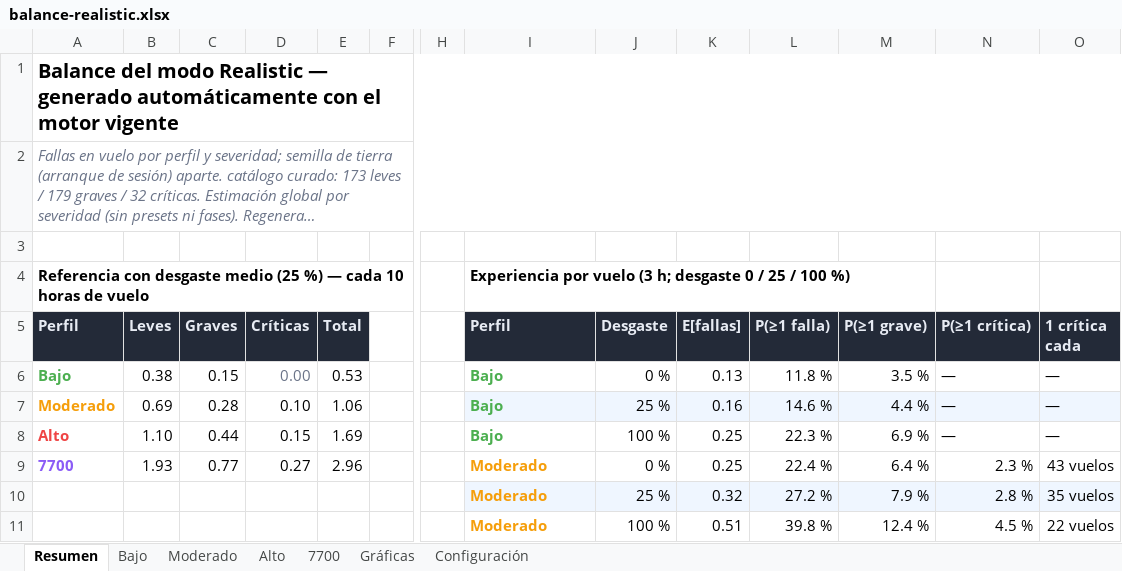
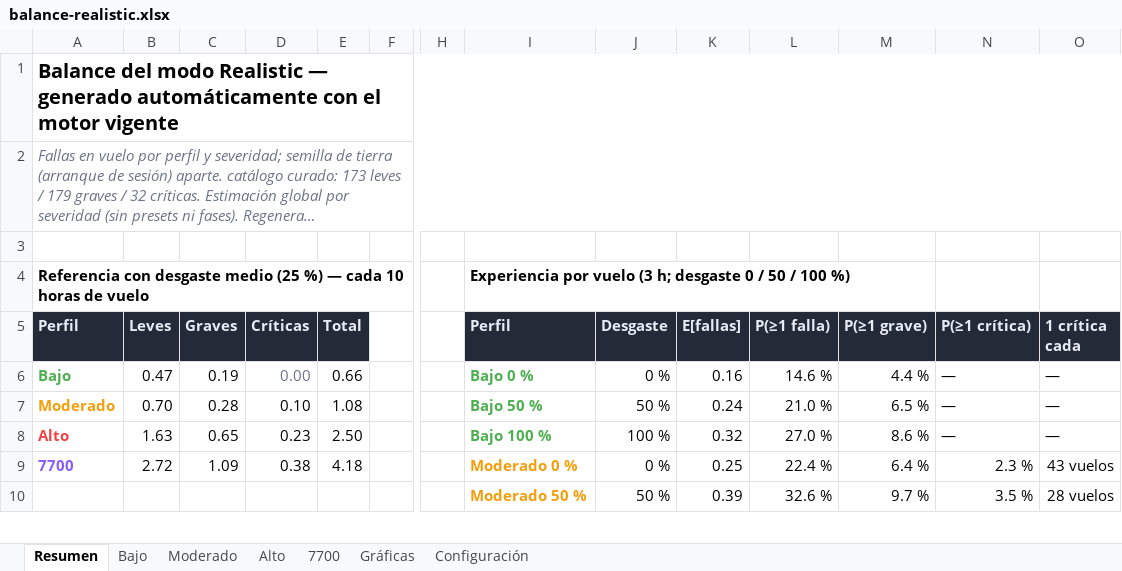
Before and after one commit to mathi0101/Fenix-Failures-Dispatcher, an Excel workbook: docs/balance/balance-realistic.xlsx, sheet Resumen, drawn as a sheet; only a part is shown, gaps mark what is left out; long unchanged cells end in …; values as stored, in another font and other column widths than the file's, no borders; removed rows and columns are numbered as before the commit, all else as after; rows hold the shown columns only; the diff covers the shown part only; the diff names each change by its address in the sheet, - before the commit and + after, or states it on an @@ line.

Commit message:
fix(realistic): recalibración de perfiles (probabilidad y desgaste) + reporte de balance regenerado
- Defaults de perfiles (FailureEngineSettings): ProbabilityMultiplier Low 0.60→0.75, High 1.6→2.5, Squawk7700 2.2→4.1 (Moderado sin cambios en 1.1); WearMaxMultiplier reescalado a banda estrecha 2–2.3 (Low 2, Moderate 2.1, High 2.2, Squawk7700 2.3, antes 2–4). Caps y respiro crítico sin cambios.
- Herramienta de balance (RealisticBalanceReportTests): curva de desgaste 0/50/100 % (antes 0/25/100), etiquetas de perfil con el % de desgaste, anchos de columna fijos y using Xunit sin uso removido.
- Reporte regenerado: docs/balance/balance-realistic.md y .xlsx.
- Verificado: build Debug 0 errores y suite 261/261. No verificado en sesión real MSFS/Fenix.

```diff
--- a/docs/balance/balance-realistic.xlsx (sheet Resumen)
+++ b/docs/balance/balance-realistic.xlsx (sheet Resumen)
-I4 (Perfil): …0 / 25 / 100…
+I4 (Perfil): …0 / 50 / 100…
-B6 (Leves): 0.38
+B6 (Leves): 0.47
-C6 (Graves): 0.15
+C6 (Graves): 0.19
-E6 (Total): 0.53
+E6 (Total): 0.66
-I6 (Perfil): Bajo
+I6 (Perfil): Bajo 0 %
-K6 (E[fallas]): 0.13
+K6 (E[fallas]): 0.16
-L6 (P(≥1 falla)): 11.8 %
+L6 (P(≥1 falla)): 14.6 %
-M6 (P(≥1 grave)): 3.5 %
+M6 (P(≥1 grave)): 4.4 %
-B7 (Leves): 0.69
+B7 (Leves): 0.70
-E7 (Total): 1.06
+E7 (Total): 1.08
-I7 (Perfil): Bajo
+I7 (Perfil): Bajo 50 %
-I7:O7 fill: #EFF6FF
+I7:O7 fill: none
-J7 (Desgaste): 25 %
+J7 (Desgaste): 50 %
-K7 (E[fallas]): 0.16
+K7 (E[fallas]): 0.24
-L7 (P(≥1 falla)): 14.6 %
+L7 (P(≥1 falla)): 21.0 %
-M7 (P(≥1 grave)): 4.4 %
+M7 (P(≥1 grave)): 6.5 %
-B8 (Leves): 1.10
+B8 (Leves): 1.63
-C8 (Graves): 0.44
+C8 (Graves): 0.65
-D8 (Críticas): 0.15
+D8 (Críticas): 0.23
-E8 (Total): 1.69
+E8 (Total): 2.50
-I8 (Perfil): Bajo
+I8 (Perfil): Bajo 100 %
-K8 (E[fallas]): 0.25
+K8 (E[fallas]): 0.32
-L8 (P(≥1 falla)): 22.3 %
+L8 (P(≥1 falla)): 27.0 %
-M8 (P(≥1 grave)): 6.9 %
+M8 (P(≥1 grave)): 8.6 %
-B9 (Leves): 1.93
+B9 (Leves): 2.72
-C9 (Graves): 0.77
+C9 (Graves): 1.09
-D9 (Críticas): 0.27
+D9 (Críticas): 0.38
-E9 (Total): 2.96
+E9 (Total): 4.18
-I9 (Perfil): Moderado
+I9 (Perfil): Moderado 0 %
-row 10:  |  |  |  |  |  |  | Moderado | 25 % | 0.32 | 27.2 % | 7.9 % | 2.8 % | 35 vuelos
-row 11:  |  |  |  |  |  |  | Moderado | 100 % | 0.51 | 39.8 % | 12.4 % | 4.5 % | 22 vuelos
+row 10:  |  |  |  |  |  |  | Moderado 50 % | 50 % | 0.39 | 32.6 % | 9.7 % | 3.5 % | 28 vuelos
```
Also changed, not shown: 3 added rows, 2 removed rows, 31 edited cells and cell formats elsewhere in this sheet, sheet 7700, sheet Alto, sheet Bajo, sheet Moderado, sheet Gráficas, sheet Configuración, charts or pictures, 3 other files.
